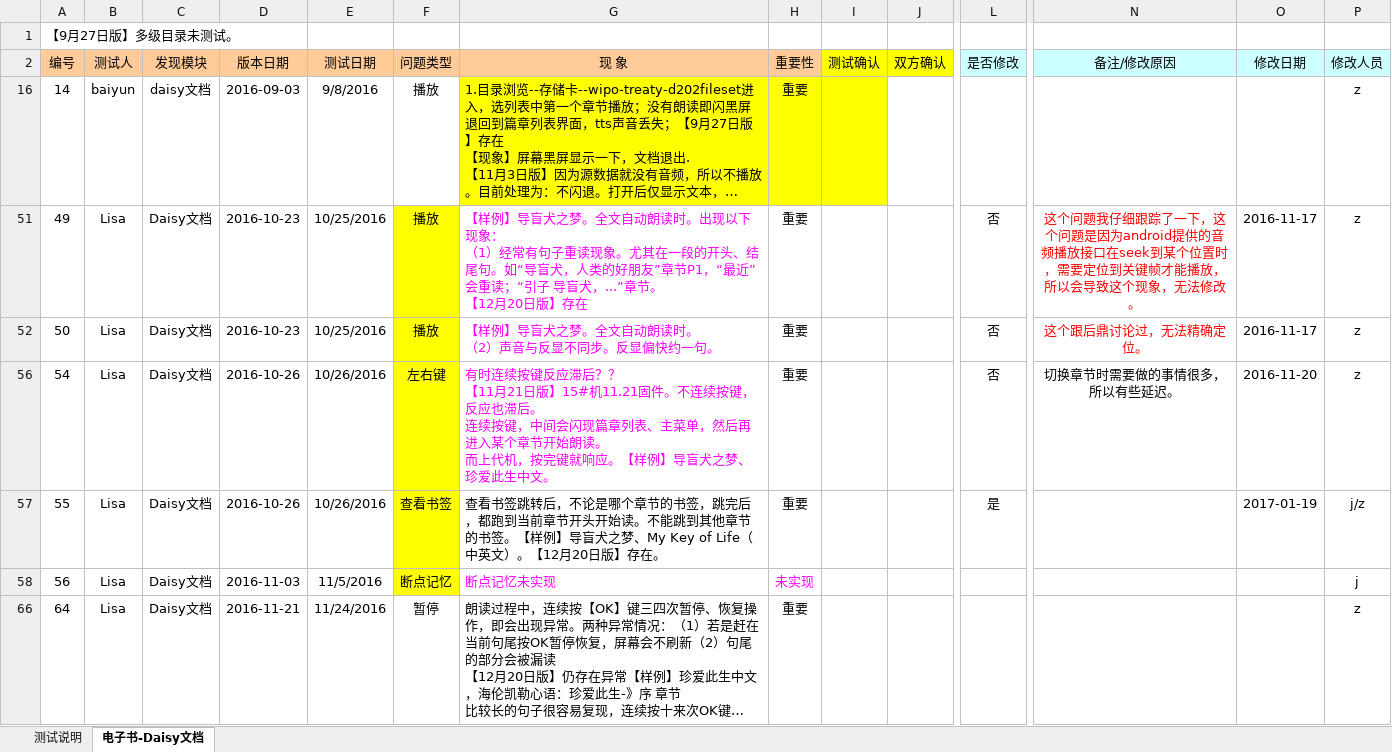
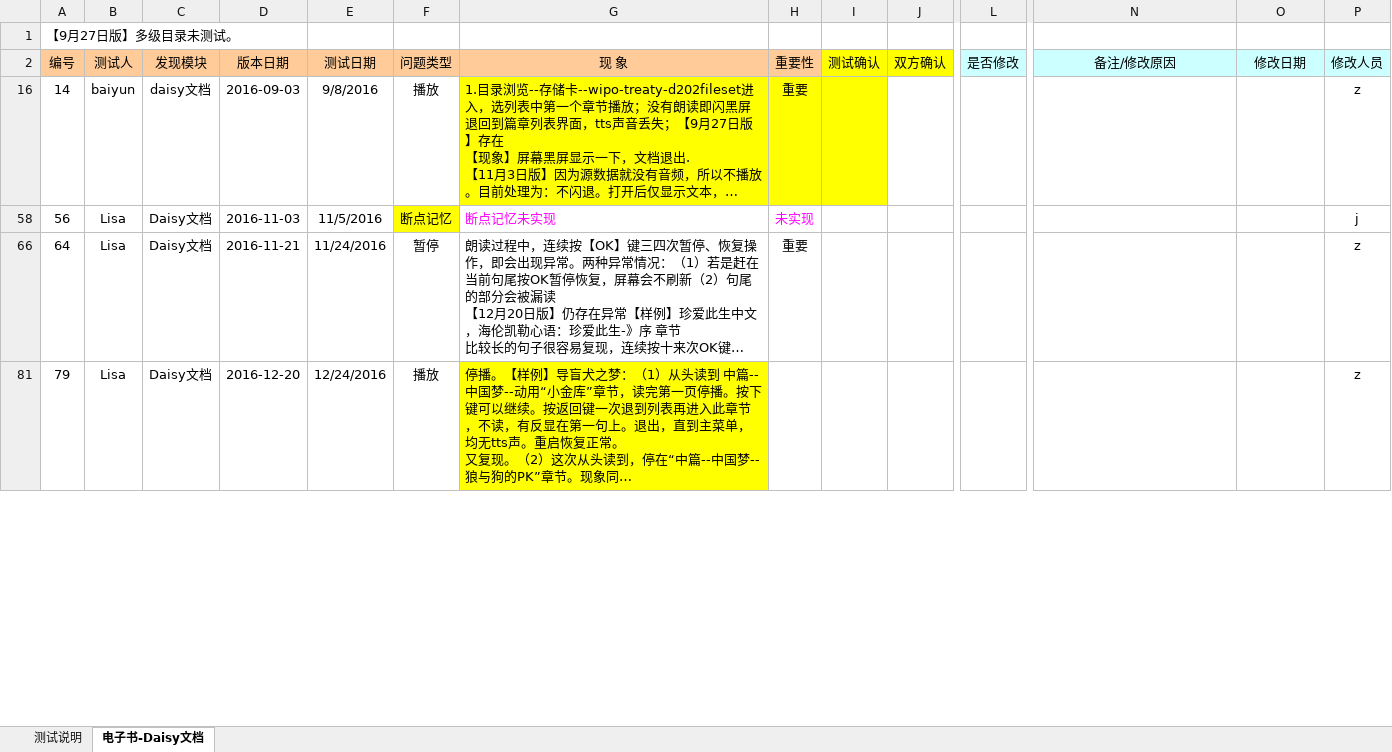
Before and after one commit to weizhiping/ebook, an Excel workbook: 测试单-电子书_daisy_170108.xlsx, sheet 电子书-Daisy文档, drawn as a sheet; only a part is shown, gaps mark what is left out; the shorter side is filled out with more unchanged rows; long unchanged cells end in …; values as stored, in another font and other column widths than the file's, no borders; conditional formats not drawn; rows hold the shown columns only; ↵ is a line break in a cell; the diff covers the shown part only; the diff names each change by its address in the sheet, - before the commit and + after, or states it on an @@ line.

Commit message:
更新bug列表

```diff
--- a/测试单-电子书_daisy_170108.xlsx (sheet 电子书-Daisy文档)
+++ b/测试单-电子书_daisy_170108.xlsx (sheet 电子书-Daisy文档)
@@ row 51 hidden: 49 | Lisa | Daisy文档 | 2016-10-23 | 10/25/2016 | 播放 | 【样例】导盲犬之梦。全文自动朗读时。出现以下现象： ↵ （1）经常有句子重读现象。尤其在一段的开头、结尾句。如“导盲犬，人类的好朋友”章节P1，“最近”会重读；“引子 导盲犬，...”章节。 ↵ 【12月20日版】存在 | 重要 |  |  | 否 | 这个问题我仔细跟踪了一下，这个问题是因为android提供的音频播放接口在seek到某个位置时，需要定位到关键帧才能播放，所以会导致这个现象，无法修改。 | 2016-11-17 | z @@
@@ row 52 hidden: 50 | Lisa | Daisy文档 | 2016-10-23 | 10/25/2016 | 播放 | 【样例】导盲犬之梦。全文自动朗读时。 ↵ （2）声音与反显不同步。反显偏快约一句。 | 重要 |  |  | 否 | 这个跟后鼎讨论过，无法精确定位。 | 2016-11-17 | z @@
@@ row 56 hidden: 54 | Lisa | Daisy文档 | 2016-10-26 | 10/26/2016 | 左右键 | 有时连续按键反应滞后？？ ↵ 【11月21日版】15#机11.21固件。不连续按键，反应也滞后。 ↵ 连续按键，中间会闪现篇章列表、主菜单，然后再进入某个章节开始朗读。 ↵ 而上代机，按完键就响应。【样例】导盲犬之梦、珍爱此生中文。 | 重要 |  |  | 否 | 切换章节时需要做的事情很多，所以有些延迟。 | 2016-11-20 | z @@
@@ row 57 hidden: 55 | Lisa | Daisy文档 | 2016-10-26 | 10/26/2016 | 查看书签 | 查看书签跳转后，不论是哪个章节的书签，跳完后，都跑到当前章节开头开始读。不能跳到其他章节的书签。【样例】导盲犬之梦、My Key of Life（中英文）。【12月20日版】存在。 | 重要 |  |  | 是 |  | 2017-01-19 | j/z @@
```
Also changed, not shown: 13 hidden or unhidden rows and 4 edited cells elsewhere in this sheet.
